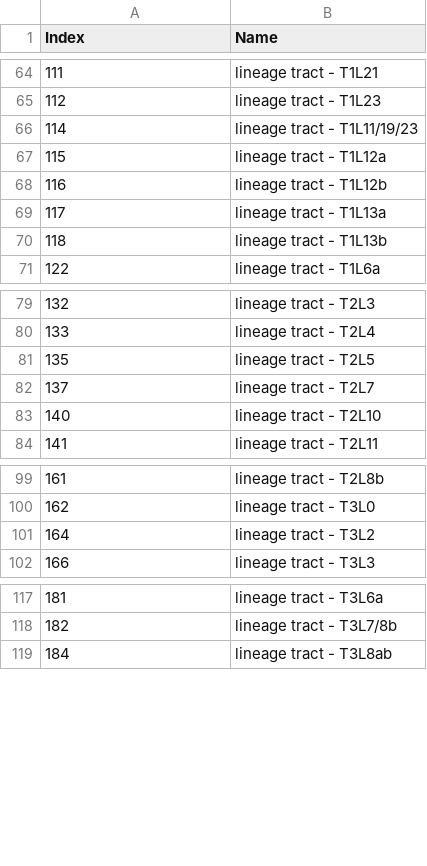
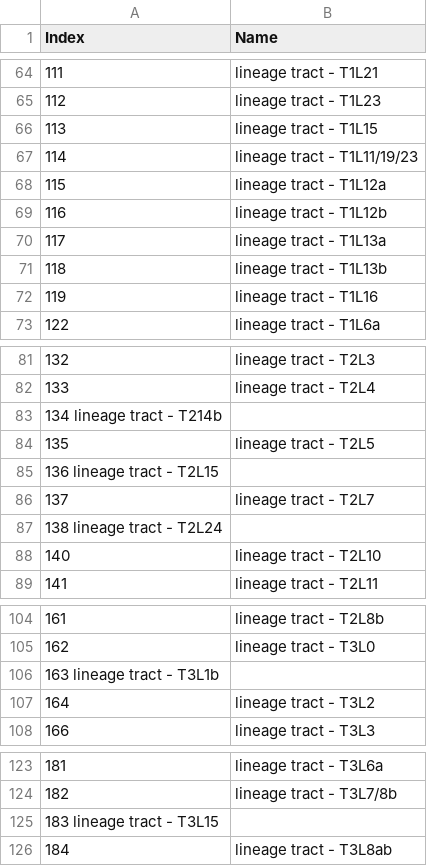
Before and after one commit to Robbie1977/DrosAdultTAGdomains, a TSV file: refData/IndexKey.tsv, drawn as a sheet; only a part is shown, gaps mark what is left out.

Commit message:
added more lineages

```diff
--- a/refData/IndexKey.tsv
+++ b/refData/IndexKey.tsv
@@ -65,2 +65,3 @@ Index	Name
 112	lineage tract - T1L23
+113	lineage tract - T1L15
 114	lineage tract - T1L11/19/23
@@ -70,2 +71,3 @@ Index	Name
 118	lineage tract - T1L13b
+119	lineage tract - T1L16
 122	lineage tract - T1L6a
@@ -80,4 +82,7 @@ Index	Name
 133	lineage tract - T2L4
+134 lineage tract - T214b
 135	lineage tract - T2L5
+136 lineage tract - T2L15
 137	lineage tract - T2L7
+138 lineage tract - T2L24
 140	lineage tract - T2L10
@@ -100,2 +105,3 @@ Index	Name
 162	lineage tract - T3L0
+163 lineage tract - T3L1b
 164	lineage tract - T3L2
@@ -118,2 +124,3 @@ Index	Name
 182	lineage tract - T3L7/8b
+183 lineage tract - T3L15
 184	lineage tract - T3L8ab
```
